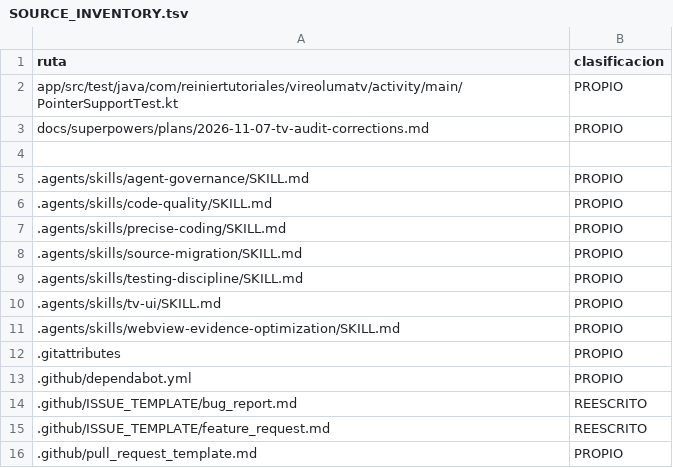
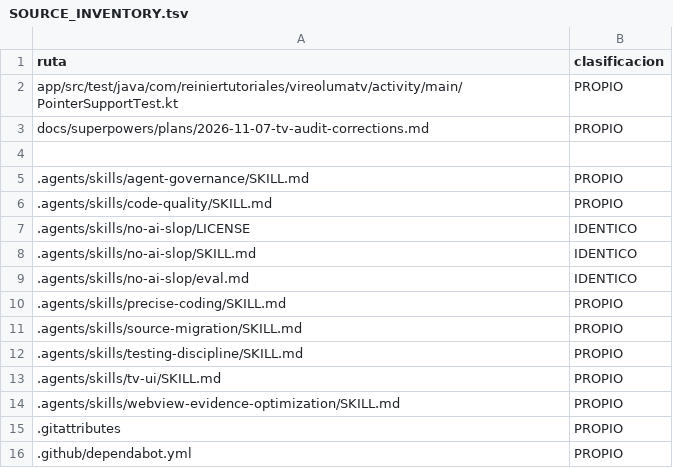
Before and after one commit to ReinierTutoriales/VireoLumaTV-browser, a TSV file: docs/audit/SOURCE_INVENTORY.tsv, drawn as a sheet; only a part is shown; the shorter side is filled out with more unchanged rows; the diff names each change by its address in the sheet, - before the commit and + after, or states it on an @@ line.

Commit message:
Add the no-ai-slop writing skill for agent prose
Unmodified copy of petergyang/no-ai-slop at 000650b (MIT), with its license,
a NOTICE entry and inventory rows. AGENTS.md limits it to prose (docs, release
notes, commit and PR text) and keeps the verification rules above it.

```diff
--- a/docs/audit/SOURCE_INVENTORY.tsv
+++ b/docs/audit/SOURCE_INVENTORY.tsv
+row 7: .agents/skills/no-ai-slop/LICENSE | IDENTICO
+row 8: .agents/skills/no-ai-slop/SKILL.md | IDENTICO
+row 9: .agents/skills/no-ai-slop/eval.md | IDENTICO
```
Also changed, not shown: 5 other files.
